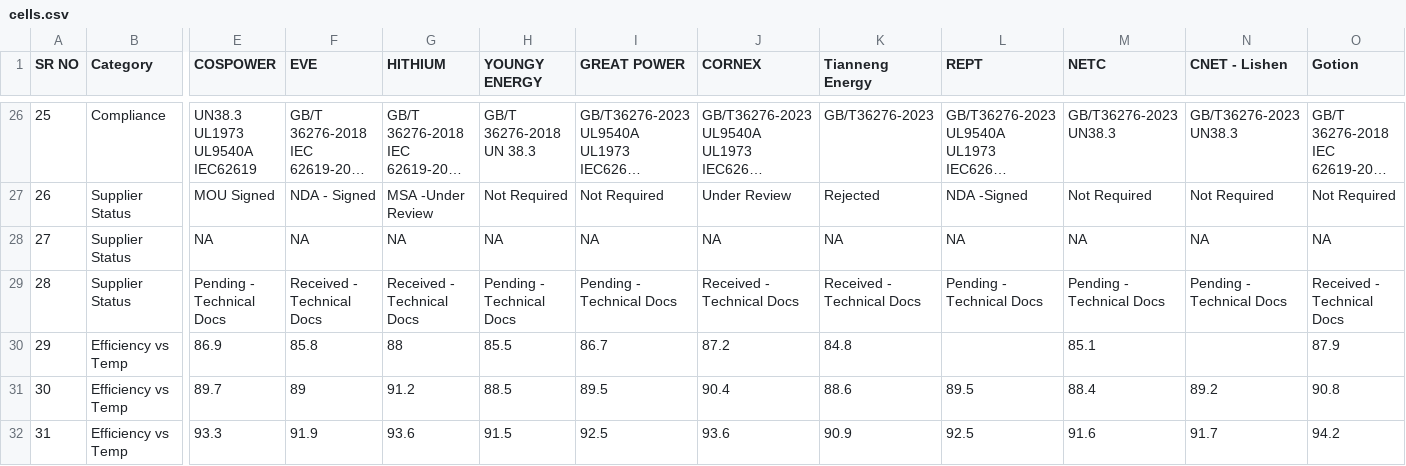
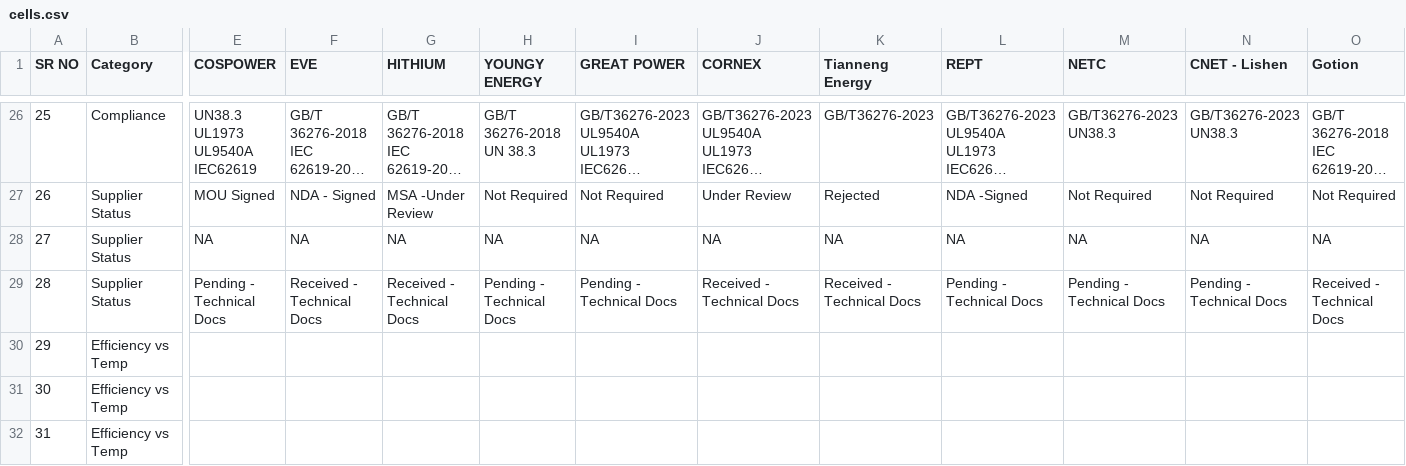
Before and after one commit to mayurtailor110-eng/A-to-A-comparision, a CSV file: cells.csv, drawn as a sheet; only a part is shown, gaps mark what is left out; long unchanged cells end in …; the diff covers the shown part only; the diff names each change by its address in the sheet, - before the commit and + after, or states it on an @@ line.

Commit message:
Add files via upload

```diff
--- a/cells.csv
+++ b/cells.csv
-E30 (COSPOWER): 86.9
+E30 (COSPOWER): (empty)
-F30 (EVE): 85.8
+F30 (EVE): (empty)
-G30 (HITHIUM): 88
+G30 (HITHIUM): (empty)
-H30 (YOUNGY ENERGY): 85.5
+H30 (YOUNGY ENERGY): (empty)
-I30 (GREAT POWER): 86.7
+I30 (GREAT POWER): (empty)
-J30 (CORNEX): 87.2
+J30 (CORNEX): (empty)
-K30 (Tianneng Energy): 84.8
+K30 (Tianneng Energy): (empty)
-M30 (NETC): 85.1
+M30 (NETC): (empty)
-O30 (Gotion): 87.9
+O30 (Gotion): (empty)
-E31 (COSPOWER): 89.7
+E31 (COSPOWER): (empty)
-F31 (EVE): 89
+F31 (EVE): (empty)
-G31 (HITHIUM): 91.2
+G31 (HITHIUM): (empty)
-H31 (YOUNGY ENERGY): 88.5
+H31 (YOUNGY ENERGY): (empty)
-I31 (GREAT POWER): 89.5
+I31 (GREAT POWER): (empty)
-J31 (CORNEX): 90.4
+J31 (CORNEX): (empty)
-K31 (Tianneng Energy): 88.6
+K31 (Tianneng Energy): (empty)
-L31 (REPT): 89.5
+L31 (REPT): (empty)
-M31 (NETC): 88.4
+M31 (NETC): (empty)
-N31 (CNET - Lishen): 89.2
+N31 (CNET - Lishen): (empty)
-O31 (Gotion): 90.8
+O31 (Gotion): (empty)
-E32 (COSPOWER): 93.3
+E32 (COSPOWER): (empty)
-F32 (EVE): 91.9
+F32 (EVE): (empty)
-G32 (HITHIUM): 93.6
+G32 (HITHIUM): (empty)
-H32 (YOUNGY ENERGY): 91.5
+H32 (YOUNGY ENERGY): (empty)
-I32 (GREAT POWER): 92.5
+I32 (GREAT POWER): (empty)
-J32 (CORNEX): 93.6
+J32 (CORNEX): (empty)
-K32 (Tianneng Energy): 90.9
+K32 (Tianneng Energy): (empty)
-L32 (REPT): 92.5
+L32 (REPT): (empty)
-M32 (NETC): 91.6
+M32 (NETC): (empty)
-N32 (CNET - Lishen): 91.7
+N32 (CNET - Lishen): (empty)
-O32 (Gotion): 94.2
+O32 (Gotion): (empty)
```
Also changed, not shown: 158 edited cells elsewhere in this file.
